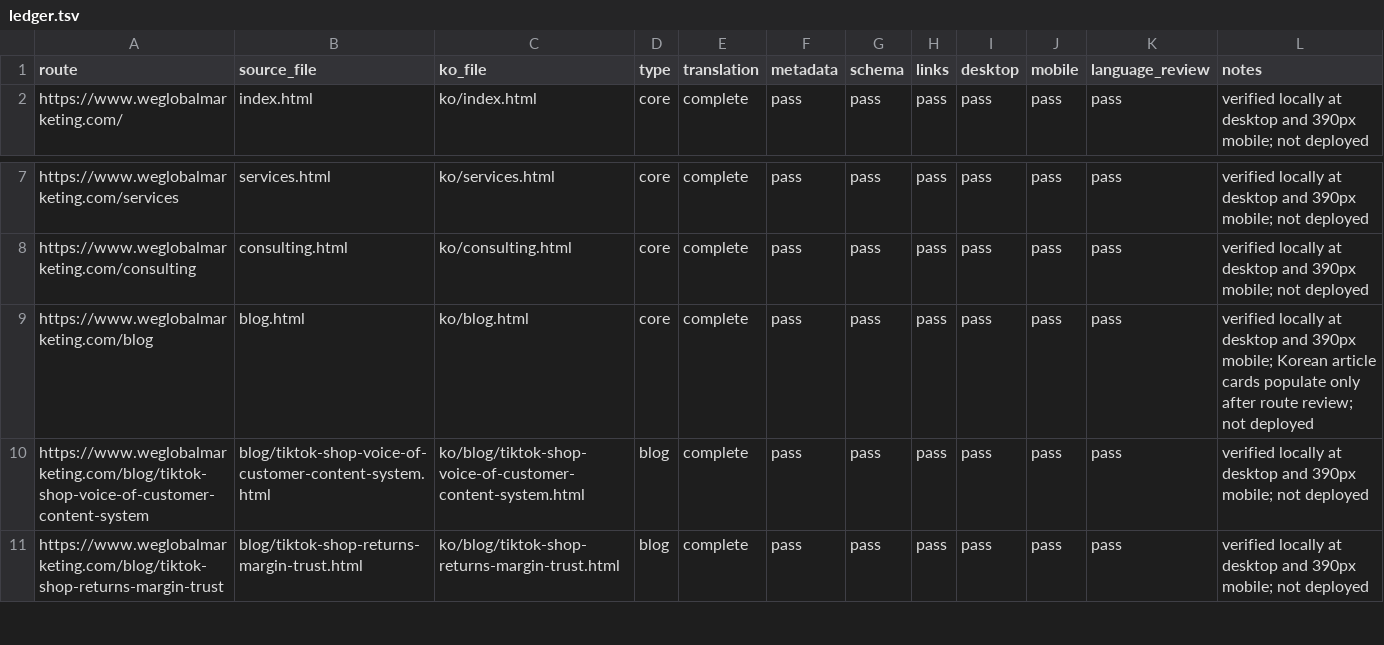
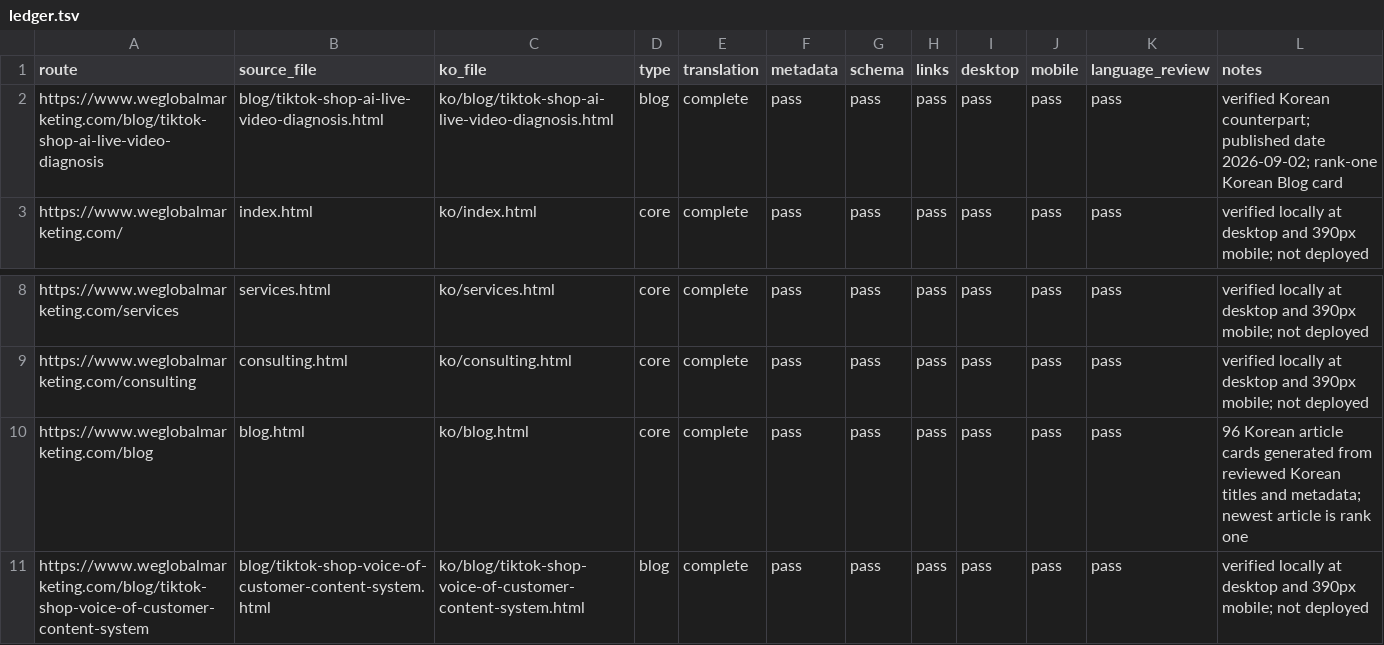
Before and after one commit to weglobalmarketing3000-ops/WEM-WEBSITE, a TSV file: localization/ko/ledger.tsv, drawn as a sheet; only a part is shown, gaps mark what is left out; the shorter side is filled out with more unchanged rows.

Commit message:
feat: add Korean Academy 09 article and blog index

```diff
--- a/localization/ko/ledger.tsv
+++ b/localization/ko/ledger.tsv
@@ -1,2 +1,3 @@
 route	source_file	ko_file	type	translation	metadata	schema	links	desktop	mobile	language_review	notes
+https://www.weglobalmarketing.com/blog/tiktok-shop-ai-live-video-diagnosis	blog/tiktok-shop-ai-live-video-diagnosis.html	ko/blog/tiktok-shop-ai-live-video-diagnosis.html	blog	complete	pass	pass	pass	pass	pass	pass	verified Korean counterpart; published date 2026-09-02; rank-one Korean Blog card
 https://www.weglobalmarketing.com/	index.html	ko/index.html	core	complete	pass	pass	pass	pass	pass	pass	verified locally at desktop and 390px mobile; not deployed
@@ -8,3 +9,3 @@ https://www.weglobalmarketing.com/services	services.html	ko/services.html	core	c
 https://www.weglobalmarketing.com/consulting	consulting.html	ko/consulting.html	core	complete	pass	pass	pass	pass	pass	pass	verified locally at desktop and 390px mobile; not deployed
-https://www.weglobalmarketing.com/blog	blog.html	ko/blog.html	core	complete	pass	pass	pass	pass	pass	pass	verified locally at desktop and 390px mobile; Korean article cards populate only after route review; not deployed
+https://www.weglobalmarketing.com/blog	blog.html	ko/blog.html	core	complete	pass	pass	pass	pass	pass	pass	96 Korean article cards generated from reviewed Korean titles and metadata; newest article is rank one
 https://www.weglobalmarketing.com/blog/tiktok-shop-voice-of-customer-content-system	blog/tiktok-shop-voice-of-customer-content-system.html	ko/blog/tiktok-shop-voice-of-customer-content-system.html	blog	complete	pass	pass	pass	pass	pass	pass	verified locally at desktop and 390px mobile; not deployed
```
Also changed, not shown: 7 other files.
